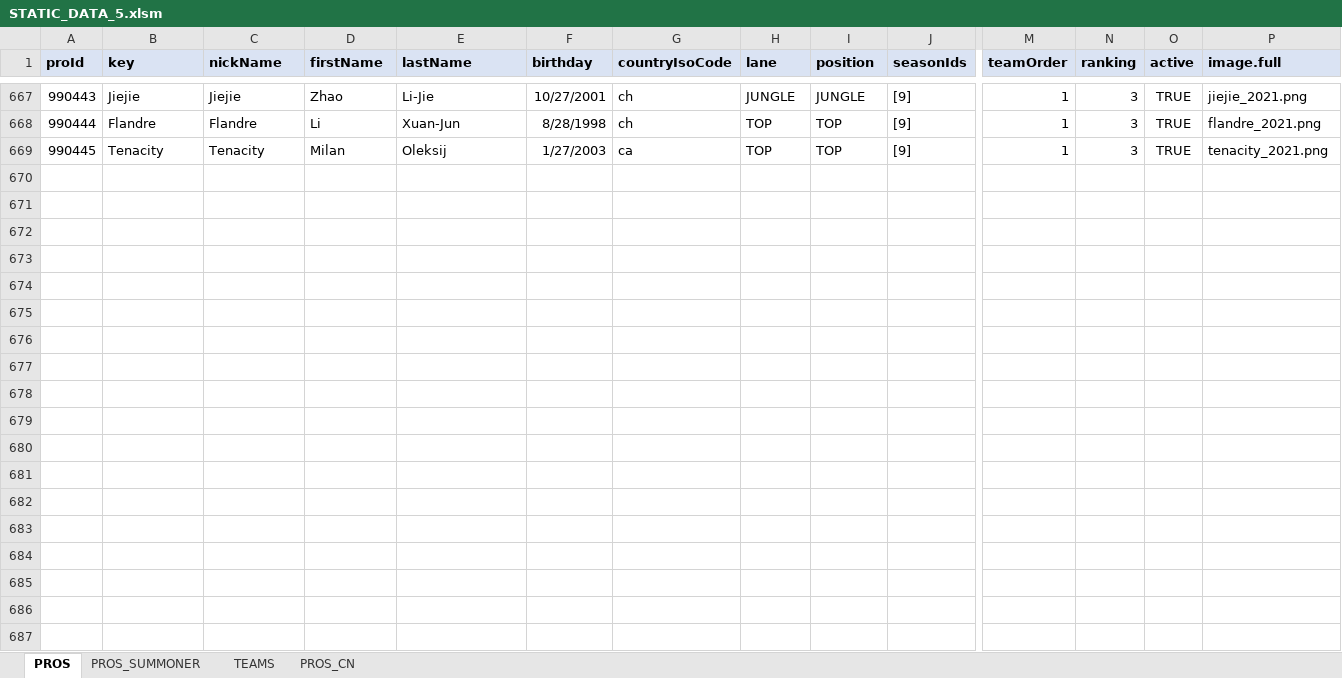
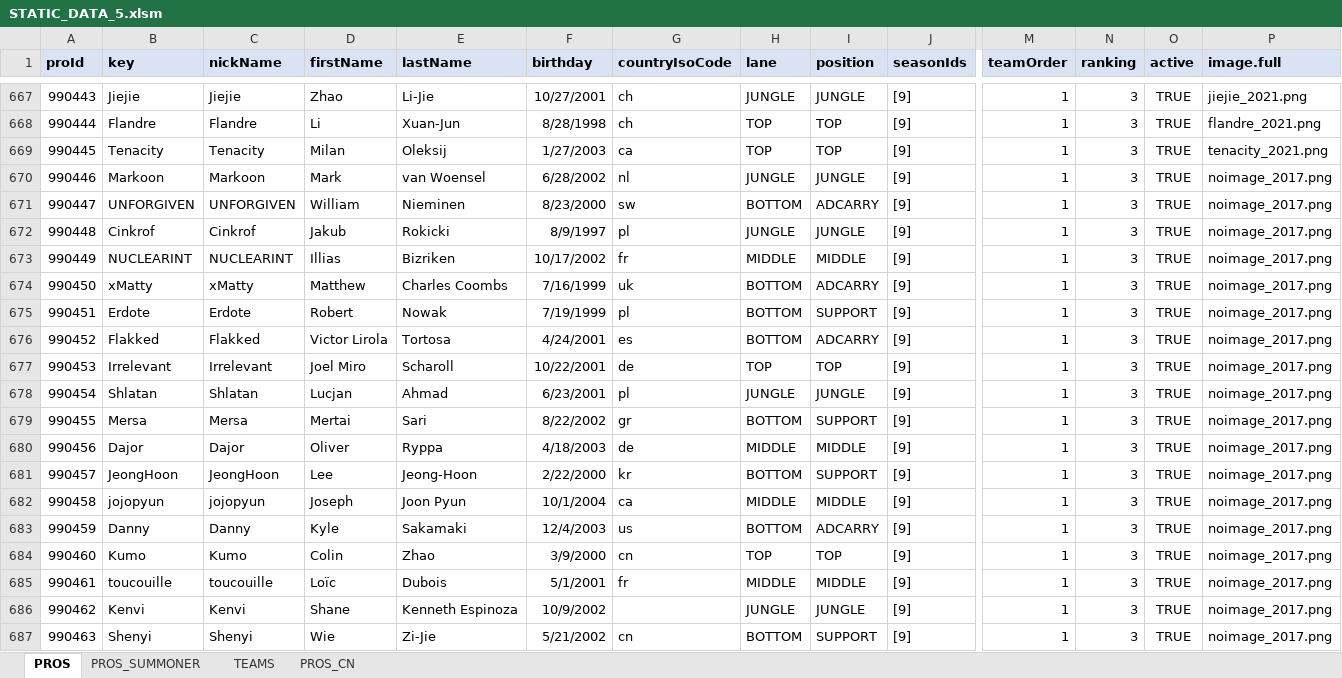
Before and after one commit to hk86/lolvvv-assets, an Excel workbook: private/STATIC_DATA_5.xlsm, sheet PROS, drawn as a sheet; only a part is shown, gaps mark what is left out; values as stored, in another font and other column widths than the file's, no borders; rows hold the shown columns only; the diff covers the shown part only; the diff names each change by its address in the sheet, - before the commit and + after, or states it on an @@ line.

```diff
--- a/private/STATIC_DATA_5.xlsm (sheet PROS)
+++ b/private/STATIC_DATA_5.xlsm (sheet PROS)
+row 670: 990446 | Markoon | Markoon | Mark | van Woensel | 6/28/2002 | nl | JUNGLE | JUNGLE | [9] | 1 | 3 | TRUE | noimage_2017.png
+row 671: 990447 | UNFORGIVEN | UNFORGIVEN | William | Nieminen | 8/23/2000 | sw | BOTTOM | ADCARRY | [9] | 1 | 3 | TRUE | noimage_2017.png
+row 672: 990448 | Cinkrof | Cinkrof | Jakub | Rokicki | 8/9/1997 | pl | JUNGLE | JUNGLE | [9] | 1 | 3 | TRUE | noimage_2017.png
+row 673: 990449 | NUCLEARINT | NUCLEARINT | Illias | Bizriken | 10/17/2002 | fr | MIDDLE | MIDDLE | [9] | 1 | 3 | TRUE | noimage_2017.png
+row 674: 990450 | xMatty | xMatty | Matthew | Charles Coombs | 7/16/1999 | uk | BOTTOM | ADCARRY | [9] | 1 | 3 | TRUE | noimage_2017.png
+row 675: 990451 | Erdote | Erdote | Robert | Nowak | 7/19/1999 | pl | BOTTOM | SUPPORT | [9] | 1 | 3 | TRUE | noimage_2017.png
+row 676: 990452 | Flakked | Flakked | Victor Lirola | Tortosa | 4/24/2001 | es | BOTTOM | ADCARRY | [9] | 1 | 3 | TRUE | noimage_2017.png
+row 677: 990453 | Irrelevant | Irrelevant | Joel Miro | Scharoll | 10/22/2001 | de | TOP | TOP | [9] | 1 | 3 | TRUE | noimage_2017.png
+row 678: 990454 | Shlatan | Shlatan | Lucjan | Ahmad | 6/23/2001 | pl | JUNGLE | JUNGLE | [9] | 1 | 3 | TRUE | noimage_2017.png
+row 679: 990455 | Mersa | Mersa | Mertai | Sari | 8/22/2002 | gr | BOTTOM | SUPPORT | [9] | 1 | 3 | TRUE | noimage_2017.png
+row 680: 990456 | Dajor | Dajor | Oliver | Ryppa | 4/18/2003 | de | MIDDLE | MIDDLE | [9] | 1 | 3 | TRUE | noimage_2017.png
+row 681: 990457 | JeongHoon | JeongHoon | Lee | Jeong-Hoon | 2/22/2000 | kr | BOTTOM | SUPPORT | [9] | 1 | 3 | TRUE | noimage_2017.png
+row 682: 990458 | jojopyun | jojopyun | Joseph | Joon Pyun | 10/1/2004 | ca | MIDDLE | MIDDLE | [9] | 1 | 3 | TRUE | noimage_2017.png
+row 683: 990459 | Danny | Danny | Kyle | Sakamaki | 12/4/2003 | us | BOTTOM | ADCARRY | [9] | 1 | 3 | TRUE | noimage_2017.png
+row 684: 990460 | Kumo | Kumo | Colin | Zhao | 3/9/2000 | cn | TOP | TOP | [9] | 1 | 3 | TRUE | noimage_2017.png
+row 685: 990461 | toucouille | toucouille | Loïc | Dubois | 5/1/2001 | fr | MIDDLE | MIDDLE | [9] | 1 | 3 | TRUE | noimage_2017.png
+row 686: 990462 | Kenvi | Kenvi | Shane | Kenneth Espinoza | 10/9/2002 |  | JUNGLE | JUNGLE | [9] | 1 | 3 | TRUE | noimage_2017.png
+row 687: 990463 | Shenyi | Shenyi | Wie | Zi-Jie | 5/21/2002 | cn | BOTTOM | SUPPORT | [9] | 1 | 3 | TRUE | noimage_2017.png
```
Also changed, not shown: 12 added rows and 7 edited cells elsewhere in this sheet, sheet TEAMS, sheet PROS_SUMMONER, formulas that keep their value, hidden cells.
